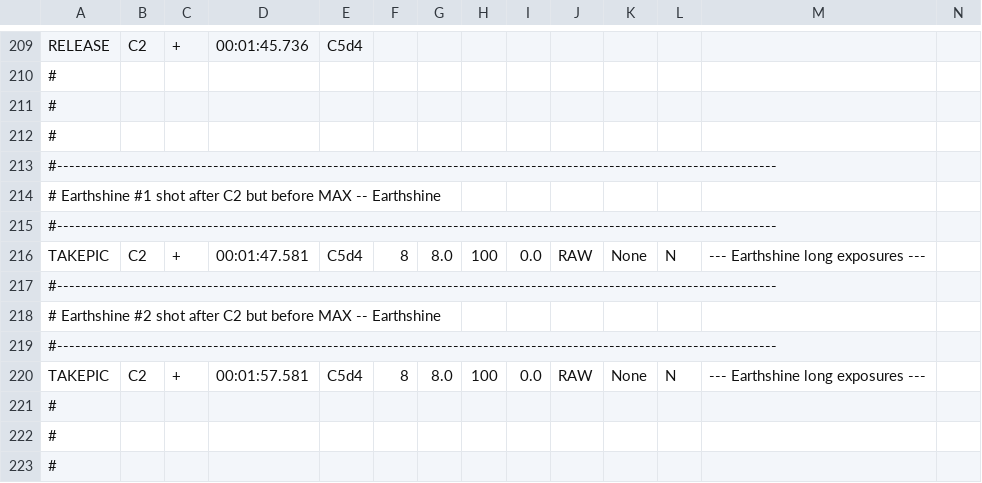
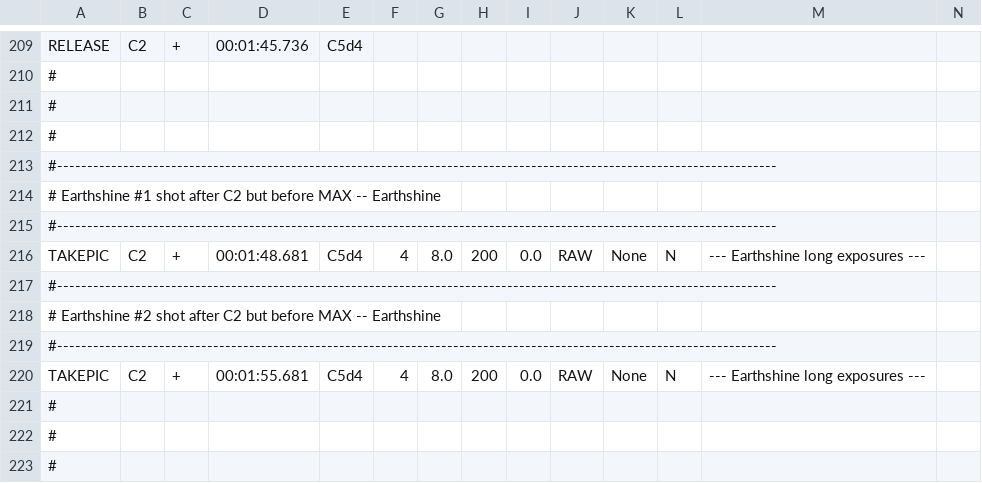
Before and after one commit to seemantadutta/eoscript, a CSV file: Eclipse2024CanonMain6DV2_modded.csv, drawn as a sheet; only a part is shown, gaps mark what is left out.

```diff
--- a/Eclipse2024CanonMain6DV2_modded.csv
+++ b/Eclipse2024CanonMain6DV2_modded.csv
@@ -215,3 +215,3 @@ RELEASE,C2,+,00:01:45.736,C5d4,,,,,,,,
 #------------------------------------------------------------------------------------------------------------------------
-TAKEPIC,C2,+,00:01:47.581,C5d4,8     , 8.0, 100,0.0,RAW,None,N,--- Earthshine long exposures ---
+TAKEPIC,C2,+,00:01:48.681,C5d4,4     , 8.0, 200,0.0,RAW,None,N,--- Earthshine long exposures ---
 #------------------------------------------------------------------------------------------------------------------------
@@ -219,3 +219,3 @@ TAKEPIC,C2,+,00:01:47.581,C5d4,8     , 8.0, 100,0.0,RAW,None,N,--- Earthshine lo
 #------------------------------------------------------------------------------------------------------------------------
-TAKEPIC,C2,+,00:01:57.581,C5d4,8     , 8.0, 100,0.0,RAW,None,N,--- Earthshine long exposures ---
+TAKEPIC,C2,+,00:01:55.681,C5d4,4     , 8.0, 200,0.0,RAW,None,N,--- Earthshine long exposures ---
 #
```
Also changed, not shown: 1 other file.
